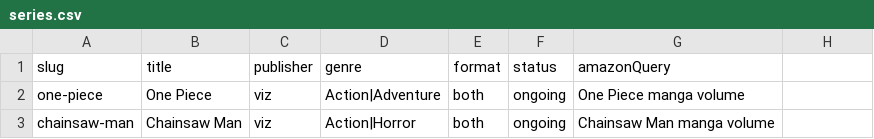
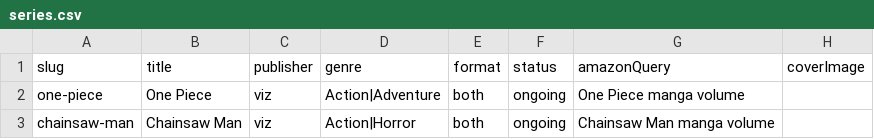
Before and after one commit to mattymest-png/manga-calendar, a CSV file: manga-calendar/data/series.csv, drawn as a sheet; only a part is shown; the diff names each change by its address in the sheet, - before the commit and + after, or states it on an @@ line.

Commit message:
Add cover art support, search, and My Shelf following

```diff
--- a/manga-calendar/data/series.csv
+++ b/manga-calendar/data/series.csv
-H1: (empty)
+H1: coverImage
```
Also changed, not shown: 10 other files.
